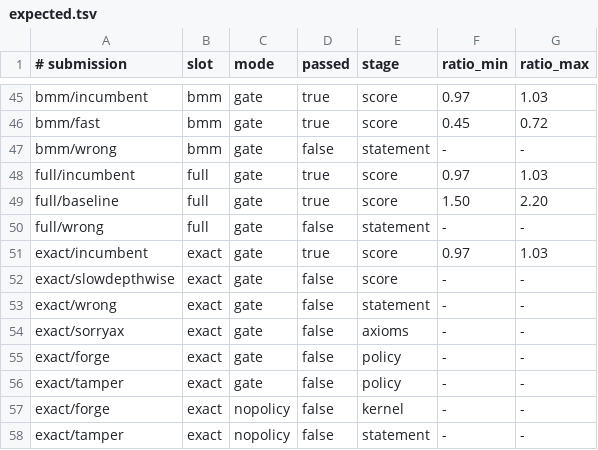
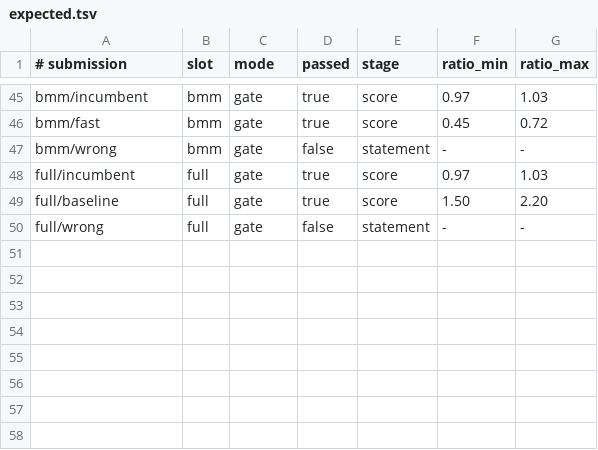
Before and after one commit to conjectures-io/conjectures-optimisation-float-kernels, a TSV file: kernels/expected.tsv, drawn as a sheet; only a part is shown, gaps mark what is left out.

Commit message:
Revert "Add the exact-runtime slot: thirteen proved neural-network kernels scored on a calibrated model suite, with fixtures, tests, a showcase benchmark and its guide."
This reverts commit 3e8015b3c904c2b3217e55b95f1aed59991148b6.

```diff
--- a/kernels/expected.tsv
+++ b/kernels/expected.tsv
@@ -50,9 +50 @@ full/baseline	full	gate	true	score	1.50	2.20
 full/wrong	full	gate	false	statement	-	-
-exact/incumbent	exact	gate	true	score	0.97	1.03
-exact/slowdepthwise	exact	gate	false	score	-	-
-exact/wrong	exact	gate	false	statement	-	-
-exact/sorryax	exact	gate	false	axioms	-	-
-exact/forge	exact	gate	false	policy	-	-
-exact/tamper	exact	gate	false	policy	-	-
-exact/forge	exact	nopolicy	false	kernel	-	-
-exact/tamper	exact	nopolicy	false	statement	-	-
```
Also changed, not shown: 28 other files.
